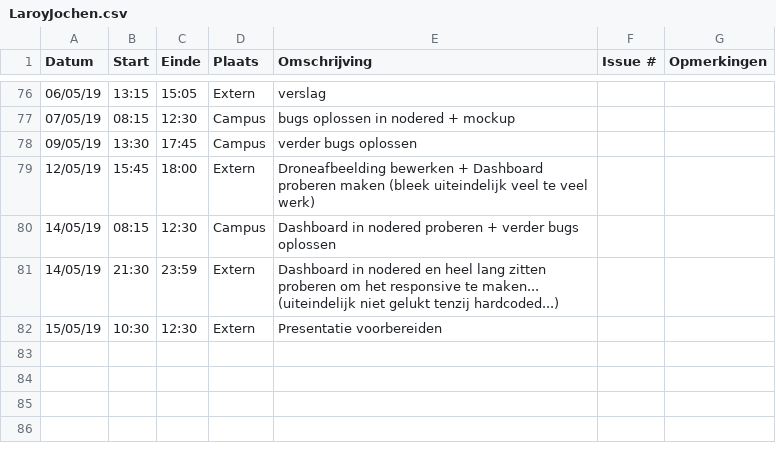
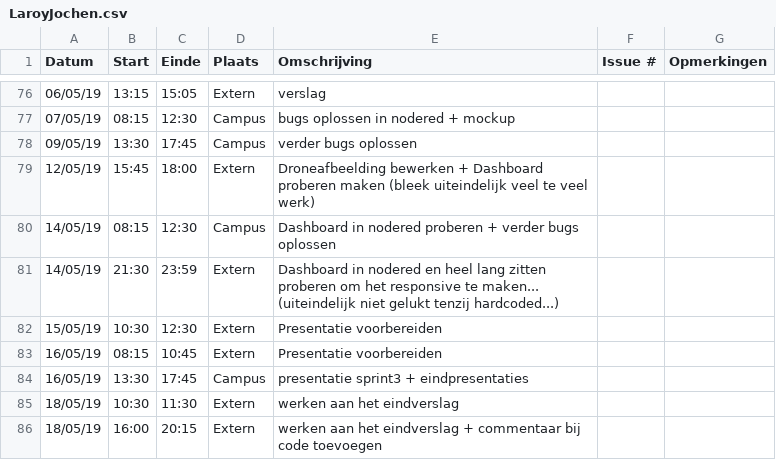
Before and after one commit to WouterStemgee/inventory-management-system-autonomous-drones, a CSV file: logboeken/LaroyJochen.csv, drawn as a sheet; only a part is shown, gaps mark what is left out.

Commit message:
Update LaroyJochen.csv

```diff
--- a/logboeken/LaroyJochen.csv
+++ b/logboeken/LaroyJochen.csv
@@ -82 +82,5 @@ Datum,Start,Einde,Plaats,Omschrijving,Issue #,Opmerkingen
 15/05/19,10:30,12:30,Extern,Presentatie voorbereiden,,
+16/05/19,08:15,10:45,Extern,Presentatie voorbereiden,,
+16/05/19,13:30,17:45,Campus,presentatie sprint3 + eindpresentaties,,
+18/05/19,10:30,11:30,Extern,werken aan het eindverslag,,
+18/05/19,16:00,20:15,Extern,werken aan het eindverslag + commentaar bij code toevoegen,,
```
